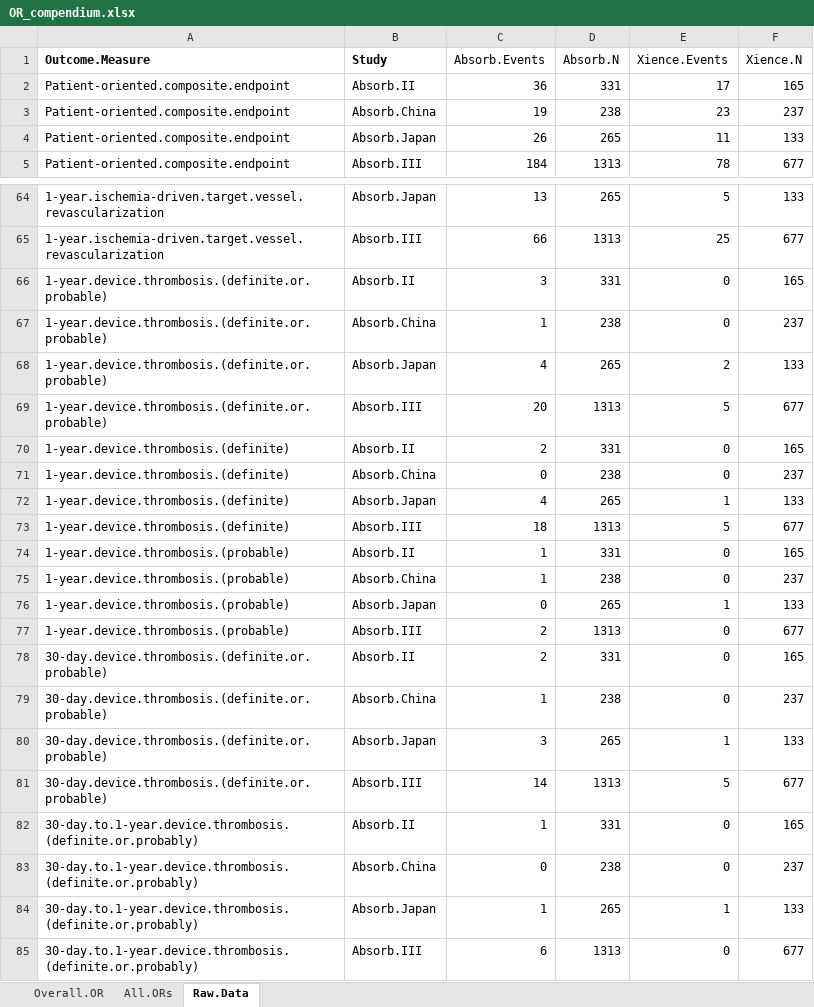
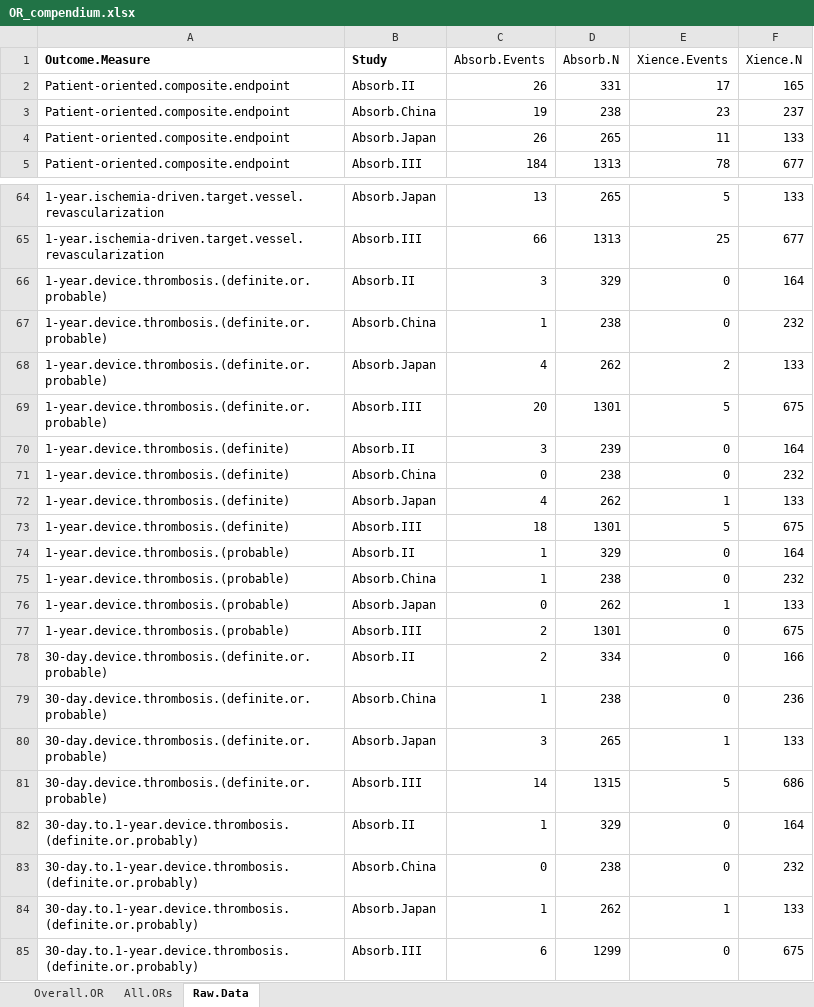
Before and after one commit to kippjohnson/lancet_bioreabsorbable_stent, an Excel workbook: OR_compendium.xlsx, sheet Raw.Data, drawn as a sheet; only a part is shown, gaps mark what is left out; values as stored, in another font and other column widths than the file's, no borders; the diff covers the shown part only; the diff names each change by its address in the sheet, - before the commit and + after, or states it on an @@ line.

Commit message:
Fixed data entry errors; denominator changes between studies

```diff
--- a/OR_compendium.xlsx (sheet Raw.Data)
+++ b/OR_compendium.xlsx (sheet Raw.Data)
-C2 (Absorb.Events): 36
+C2 (Absorb.Events): 26
-D66 (Absorb.N): 331
+D66 (Absorb.N): 329
-F66 (Xience.N): 165
+F66 (Xience.N): 164
-F67 (Xience.N): 237
+F67 (Xience.N): 232
-D68 (Absorb.N): 265
+D68 (Absorb.N): 262
-D69 (Absorb.N): 1313
+D69 (Absorb.N): 1301
-F69 (Xience.N): 677
+F69 (Xience.N): 675
-C70 (Absorb.Events): 2
+C70 (Absorb.Events): 3
-D70 (Absorb.N): 331
+D70 (Absorb.N): 239
-F70 (Xience.N): 165
+F70 (Xience.N): 164
-F71 (Xience.N): 237
+F71 (Xience.N): 232
-D72 (Absorb.N): 265
+D72 (Absorb.N): 262
-D73 (Absorb.N): 1313
+D73 (Absorb.N): 1301
-F73 (Xience.N): 677
+F73 (Xience.N): 675
-D74 (Absorb.N): 331
+D74 (Absorb.N): 329
-F74 (Xience.N): 165
+F74 (Xience.N): 164
-F75 (Xience.N): 237
+F75 (Xience.N): 232
-D76 (Absorb.N): 265
+D76 (Absorb.N): 262
-D77 (Absorb.N): 1313
+D77 (Absorb.N): 1301
-F77 (Xience.N): 677
+F77 (Xience.N): 675
-D78 (Absorb.N): 331
+D78 (Absorb.N): 334
-F78 (Xience.N): 165
+F78 (Xience.N): 166
-F79 (Xience.N): 237
+F79 (Xience.N): 236
-D81 (Absorb.N): 1313
+D81 (Absorb.N): 1315
-F81 (Xience.N): 677
+F81 (Xience.N): 686
-D82 (Absorb.N): 331
+D82 (Absorb.N): 329
-F82 (Xience.N): 165
+F82 (Xience.N): 164
-F83 (Xience.N): 237
+F83 (Xience.N): 232
-D84 (Absorb.N): 265
+D84 (Absorb.N): 262
-D85 (Absorb.N): 1313
+D85 (Absorb.N): 1299
-F85 (Xience.N): 677
+F85 (Xience.N): 675
```
Also changed, not shown: 26 edited cells elsewhere in this sheet, 44 other files.
